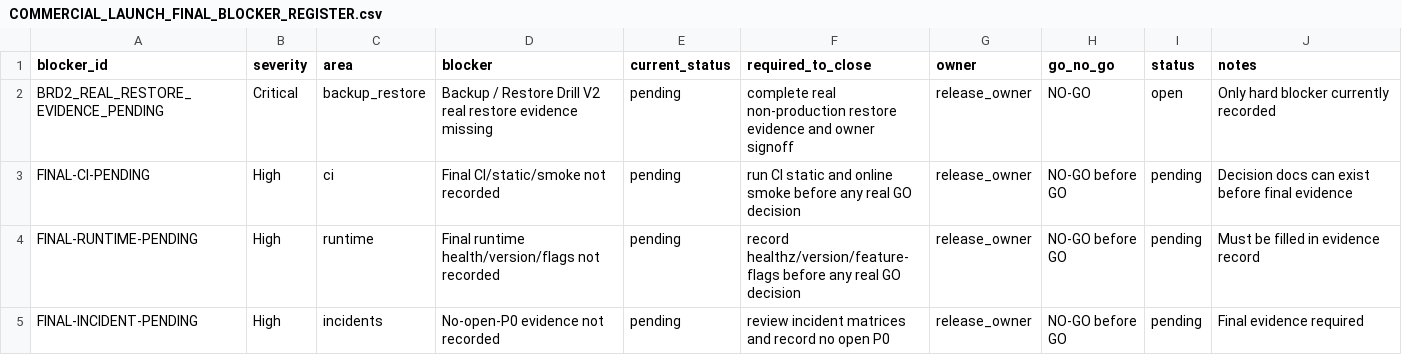
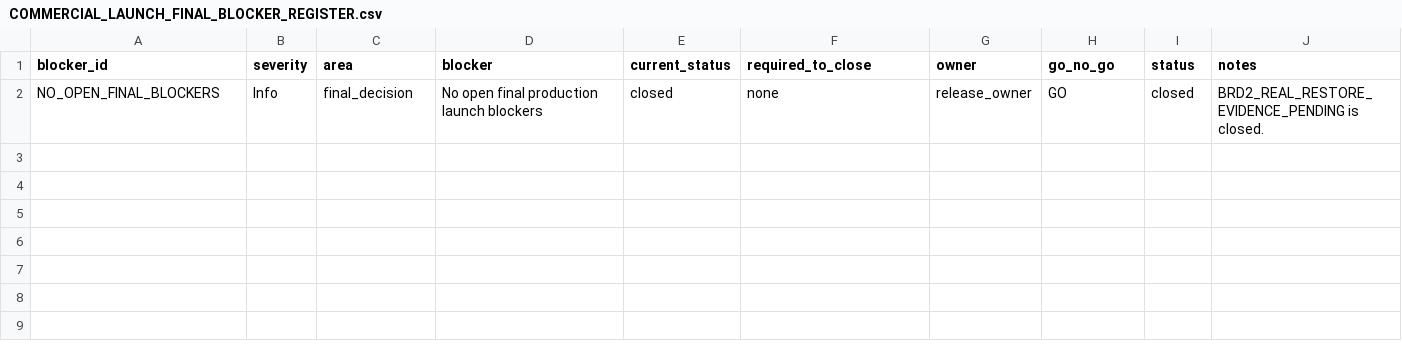
Before and after one commit to pet-med-ai/Pet-med-ai, a CSV file: docs/ops/COMMERCIAL_LAUNCH_FINAL_BLOCKER_REGISTER.csv, drawn as a sheet; removed rows and columns are numbered as before the commit, all else as after; the diff names each change by its address in the sheet, - before the commit and + after, or states it on an @@ line.

```diff
--- a/docs/ops/COMMERCIAL_LAUNCH_FINAL_BLOCKER_REGISTER.csv
+++ b/docs/ops/COMMERCIAL_LAUNCH_FINAL_BLOCKER_REGISTER.csv
-row 2: BRD2_REAL_RESTORE_EVIDENCE_PENDING | Critical | backup_restore | Backup / Restore Drill V2 real restore evidence missing | pending | complete real non-production restore evidence and owner signoff | release_owner | NO-GO | open | Only hard blocker currently recorded
-row 3: FINAL-CI-PENDING | High | ci | Final CI/static/smoke not recorded | pending | run CI static and online smoke before any real GO decision | release_owner | NO-GO before GO | pending | Decision docs can exist before final evidence
-row 4: FINAL-RUNTIME-PENDING | High | runtime | Final runtime health/version/flags not recorded | pending | record healthz/version/feature-flags before any real GO decision | release_owner | NO-GO before GO | pending | Must be filled in evidence record
-row 5: FINAL-INCIDENT-PENDING | High | incidents | No-open-P0 evidence not recorded | pending | review incident matrices and record no open P0 | release_owner | NO-GO before GO | pending | Final evidence required
+row 2: NO_OPEN_FINAL_BLOCKERS | Info | final_decision | No open final production launch blockers | closed | none | release_owner | GO | closed | BRD2_REAL_RESTORE_EVIDENCE_PENDING is closed.
```
Also changed, not shown: docs/ops/COMMERCIAL_LAUNCH_FINAL_DECISION_RECORD.csv, docs/ops/COMMERCIAL_LAUNCH_FINAL_EVIDENCE_TEMPLATE.csv, 3 other files.
